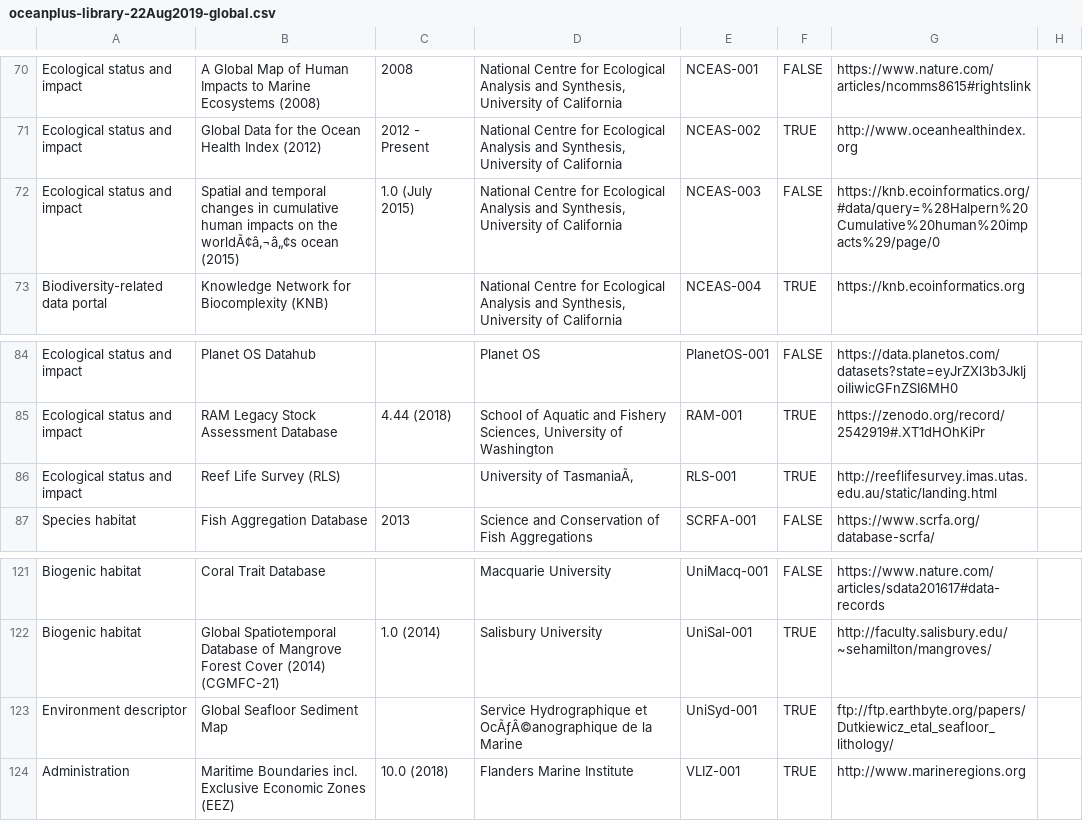
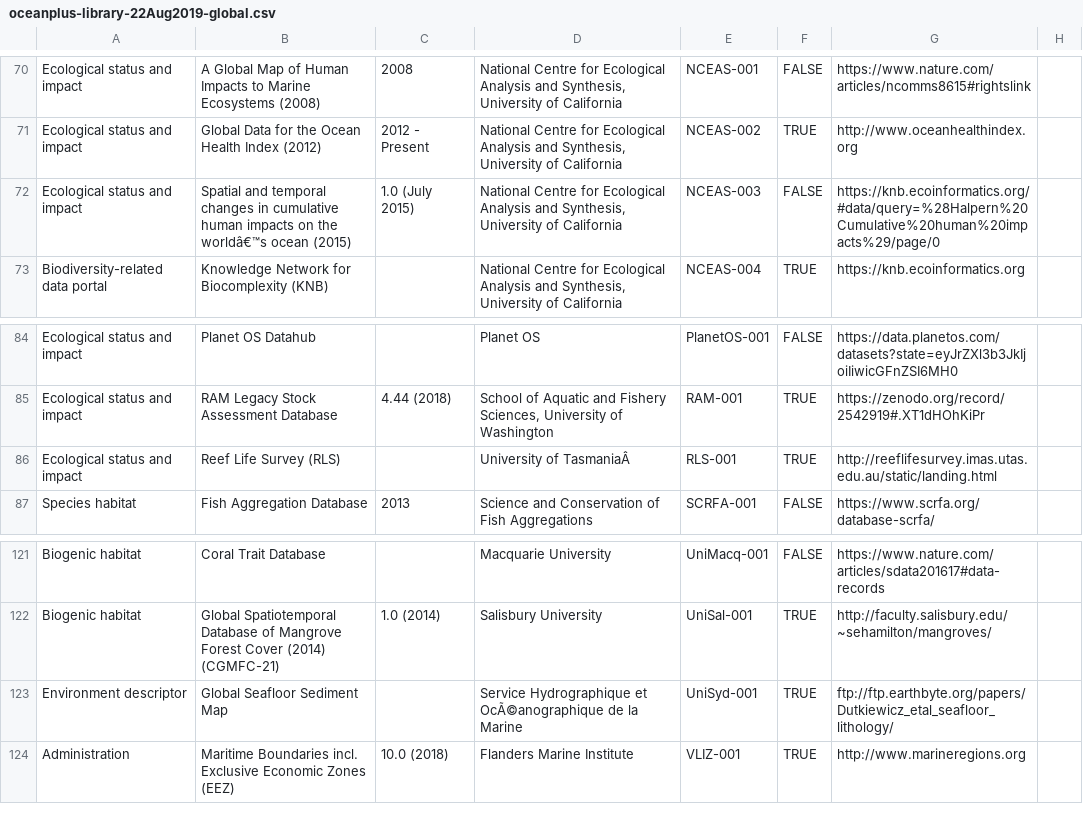
Before and after one commit to unepwcmc/marine-data-manual, a CSV file: lib/data/seed/oceanplus-library-22Aug2019-global.csv, drawn as a sheet; only a part is shown, gaps mark what is left out; the diff names each change by its address in the sheet, - before the commit and + after, or states it on an @@ line.

```diff
--- a/lib/data/seed/oceanplus-library-22Aug2019-global.csv
+++ b/lib/data/seed/oceanplus-library-22Aug2019-global.csv
-B72: …on the worldÃ¢â‚¬â„¢s ocean (2015)
+B72: …on the worldâ€™s ocean (2015)
-D86: University of TasmaniaÃ‚
+D86: University of TasmaniaÂ
-D123: …Hydrographique et OcÃƒÂ©anographique de la…
+D123: …Hydrographique et OcÃ©anographique de la…
```
Also changed, not shown: lib/data/seed/oceanplus-library-22Aug2019-regional.csv.
